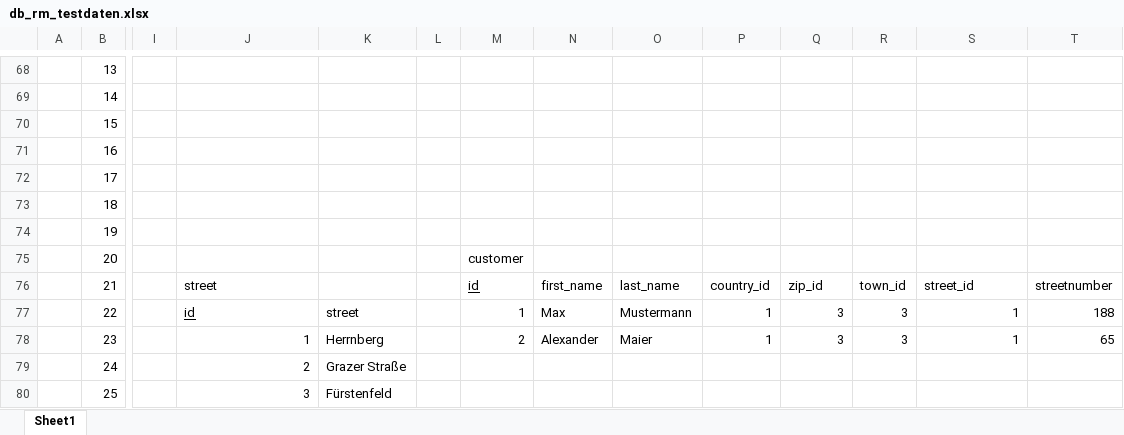
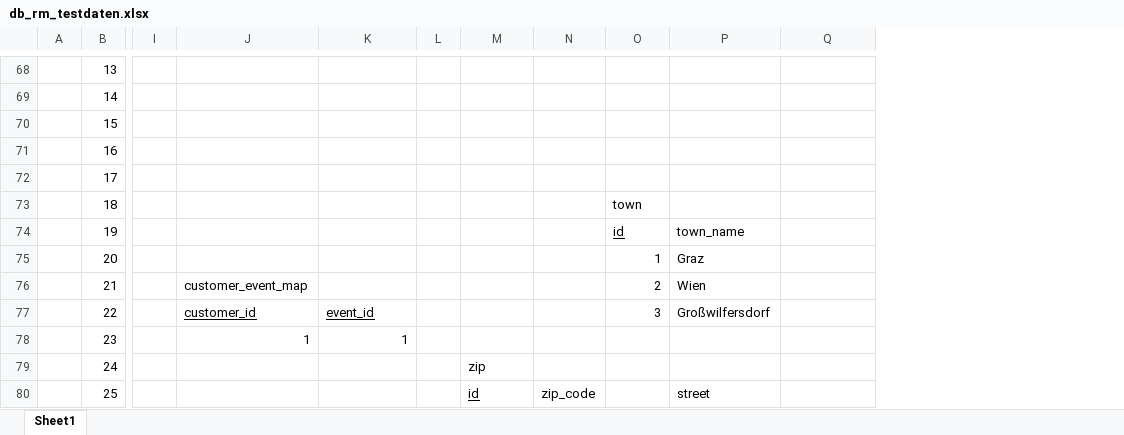
Before and after one commit to curarin/fh-sem2-db-project, an Excel workbook: requirements/rm_diagram/db_rm_testdaten.xlsx, sheet Sheet1, drawn as a sheet; only a part is shown, gaps mark what is left out; values as stored, in another font and other column widths than the file's, no borders; charts and pictures and table styles not drawn; removed rows and columns are numbered as before the commit, all else as after; the diff covers the shown part only; the diff names each change by its address in the sheet, - before the commit and + after, or states it on an @@ line.

Commit message:
finish RM File

```diff
--- a/requirements/rm_diagram/db_rm_testdaten.xlsx (sheet Sheet1)
+++ b/requirements/rm_diagram/db_rm_testdaten.xlsx (sheet Sheet1)
-column N, rows 76-78: first_name | Max | Alexander
-column O, rows 76-78: last_name | Mustermann | Maier
-column P, rows 76-78: country_id | 1 | 1
-O73: (empty)
+O73: town
-O74: (empty)
+O74: id
-P74: (empty)
+P74: town_name
-M75: customer
+M75: (empty)
-O75: (empty)
+O75: 1
-P75: (empty)
+P75: Graz
-J76: street
+J76: customer_event_map
-M76: id
+M76: (empty)
-N76: zip_id
+N76: (empty)
-O76: town_id
+O76: 2
-P76: street_id
+P76: Wien
-Q76: streetnumber
+Q76: (empty)
-J77: id
+J77: customer_id
-K77: street
+K77: event_id
-K77 underline: off
+K77 underline: on
-M77: 1
+M77: (empty)
-N77:N78: 3
+N77:N78: (empty)
-P77: 1
+P77: Großwilfersdorf
-Q77: 188
+Q77: (empty)
-K78: Herrnberg
+K78: 1
-M78: 2
+M78: (empty)
-O78: 3
+O78: (empty)
-P78: 1
+P78: (empty)
-Q78: 65
+Q78: (empty)
-J79: 2
+J79: (empty)
-K79: Grazer Straße
+K79: (empty)
-M79: (empty)
+M79: zip
-J80: 3
+J80: (empty)
-K80: Fürstenfeld
+K80: (empty)
-M80: (empty)
+M80: id
-N80: (empty)
+N80: zip_code
-P80: (empty)
+P80: street
```
Also changed, not shown: 7 added rows, 7 removed rows and 60 edited cells elsewhere in this sheet, charts or pictures.
